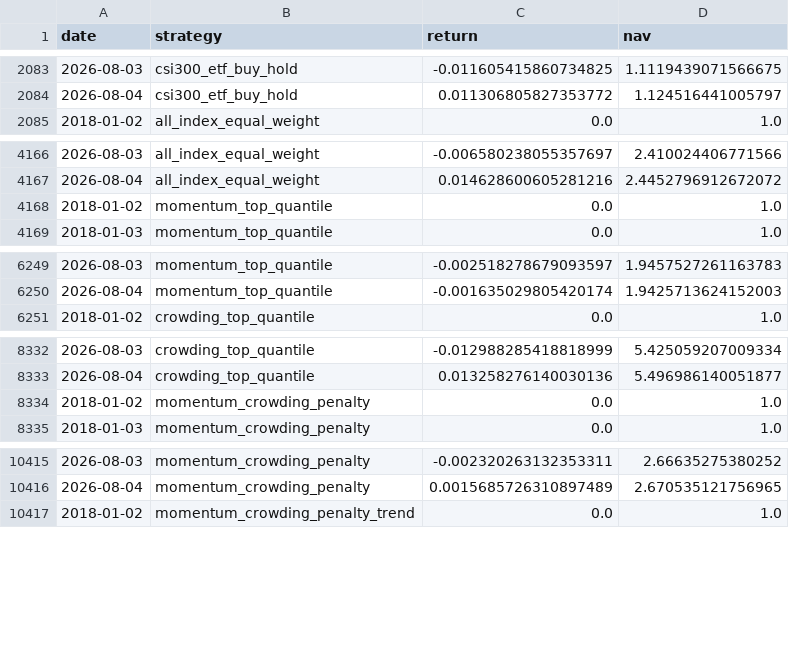
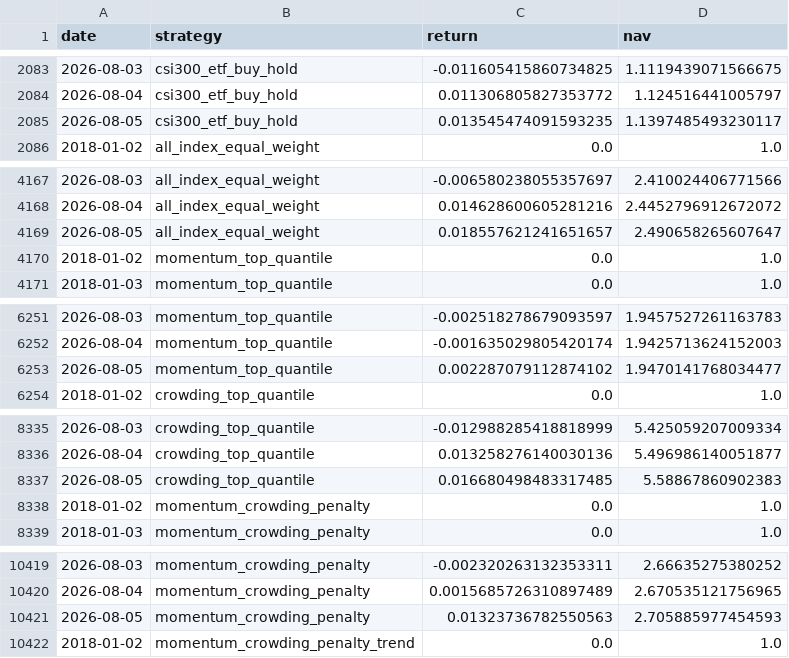
Before and after one commit to ericxuzhesheng/Trading-Crowding-Momentum-Strategy, a CSV file: outputs/tables/portfolio_nav.csv, drawn as a sheet; only a part is shown, gaps mark what is left out; the diff covers the shown part only; the diff names each change by its address in the sheet, - before the commit and + after, or states it on an @@ line.

```diff
--- a/outputs/tables/portfolio_nav.csv
+++ b/outputs/tables/portfolio_nav.csv
+row 2085: 2026-08-05 | csi300_etf_buy_hold | 0.013545474091593235 | 1.1397485493230117
+row 4169: 2026-08-05 | all_index_equal_weight | 0.018557621241651657 | 2.490658265607647
+row 6253: 2026-08-05 | momentum_top_quantile | 0.002287079112874102 | 1.9470141768034477
+row 8337: 2026-08-05 | crowding_top_quantile | 0.016680498483317485 | 5.58867860902383
+row 10421: 2026-08-05 | momentum_crowding_penalty | 0.01323736782550563 | 2.705885977454593
```
Also changed, not shown: 1 added row elsewhere in this file, outputs/tables/factor_ic.csv, outputs/tables/monthly_returns.csv, 10 other files.
